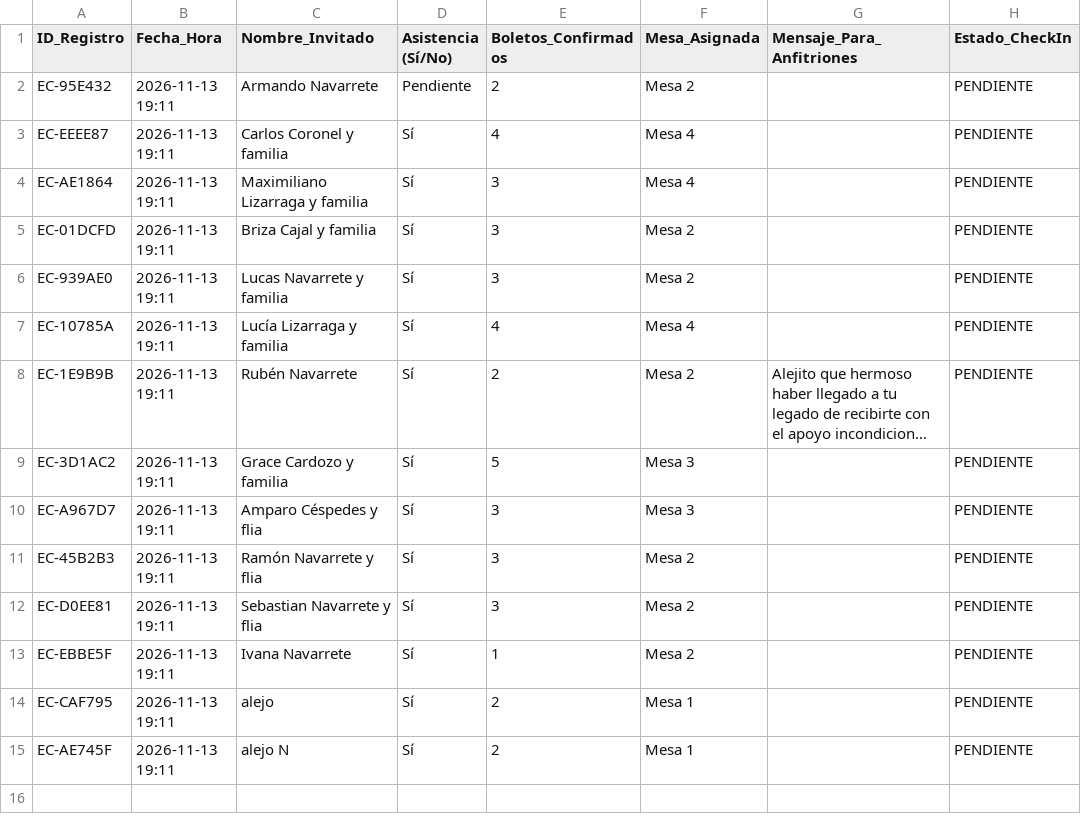
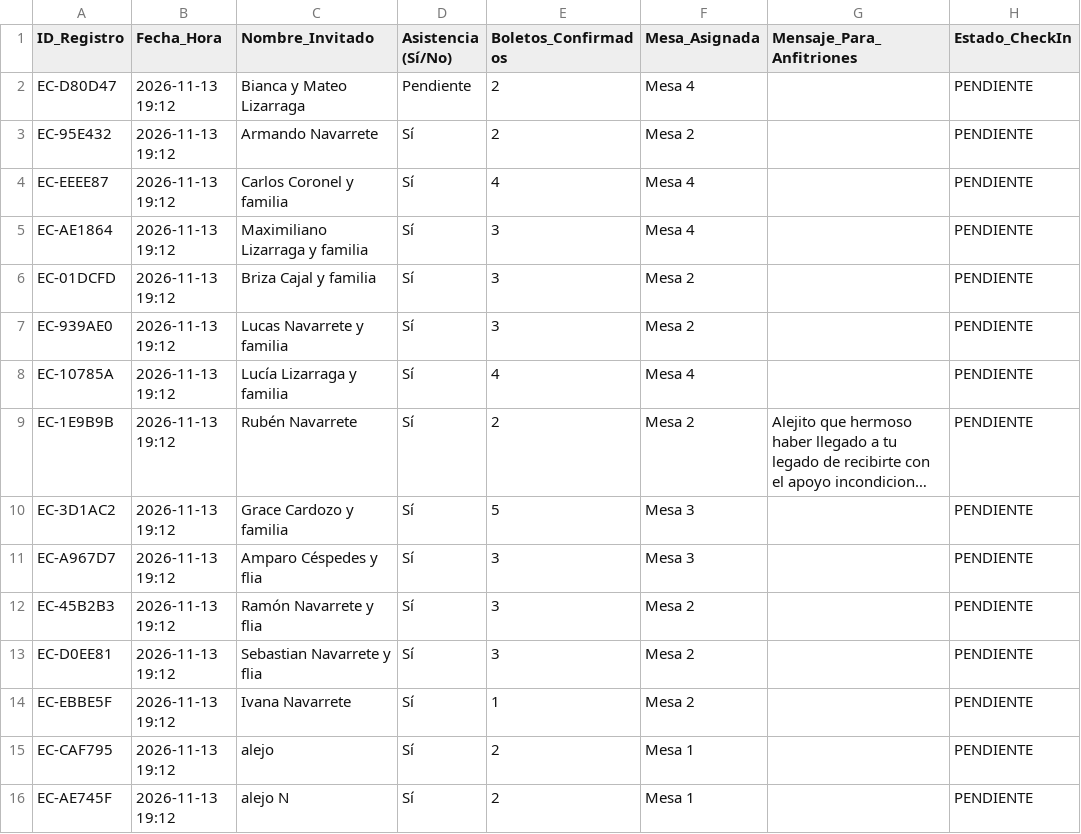
Before and after one commit to eventcraft-ai/invitations, a CSV file: alejo-navarrete-c8d87c/invitados.csv, drawn as a sheet; long unchanged cells end in …; addresses are those after the commit; the diff names each change by its address in the sheet, - before the commit and + after, or states it on an @@ line.

Commit message:
Update Guest Excel (alejo-navarrete-c8d87c): 15 families

```diff
--- a/alejo-navarrete-c8d87c/invitados.csv
+++ b/alejo-navarrete-c8d87c/invitados.csv
+row 2: EC-D80D47 | 2026-11-13 19:12 | Bianca y Mateo Lizarraga | Pendiente | 2 | Mesa 4 |  | PENDIENTE
-B3:B16 (Fecha_Hora): 2026-11-13 19:11
+B3:B16 (Fecha_Hora): 2026-11-13 19:12
-D3 (Asistencia (Sí/No)): Pendiente
+D3 (Asistencia (Sí/No)): Sí
```
Also changed, not shown: 1 other file.
